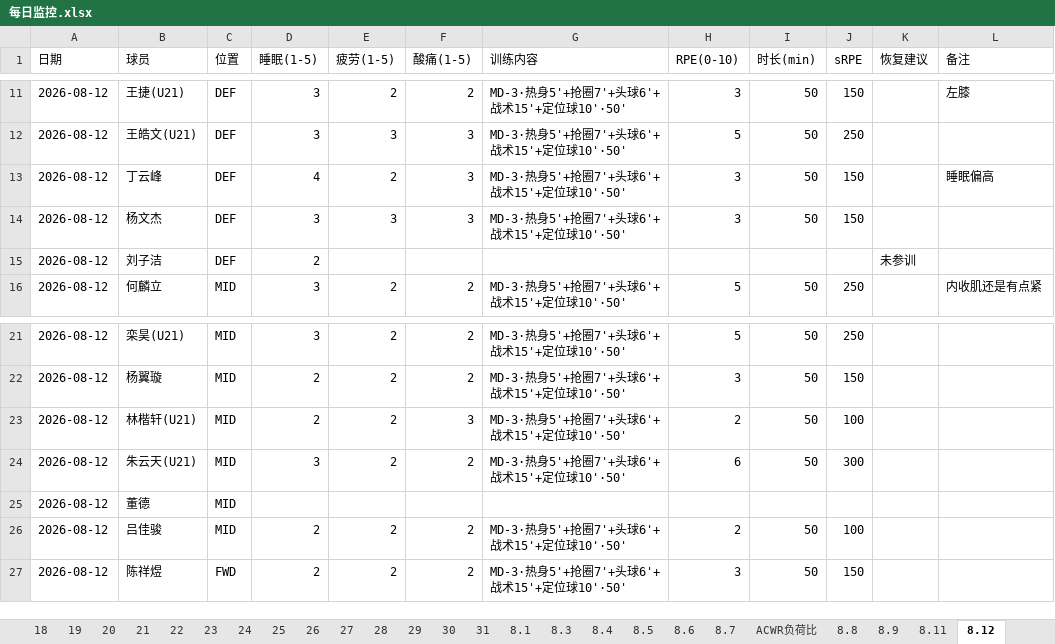
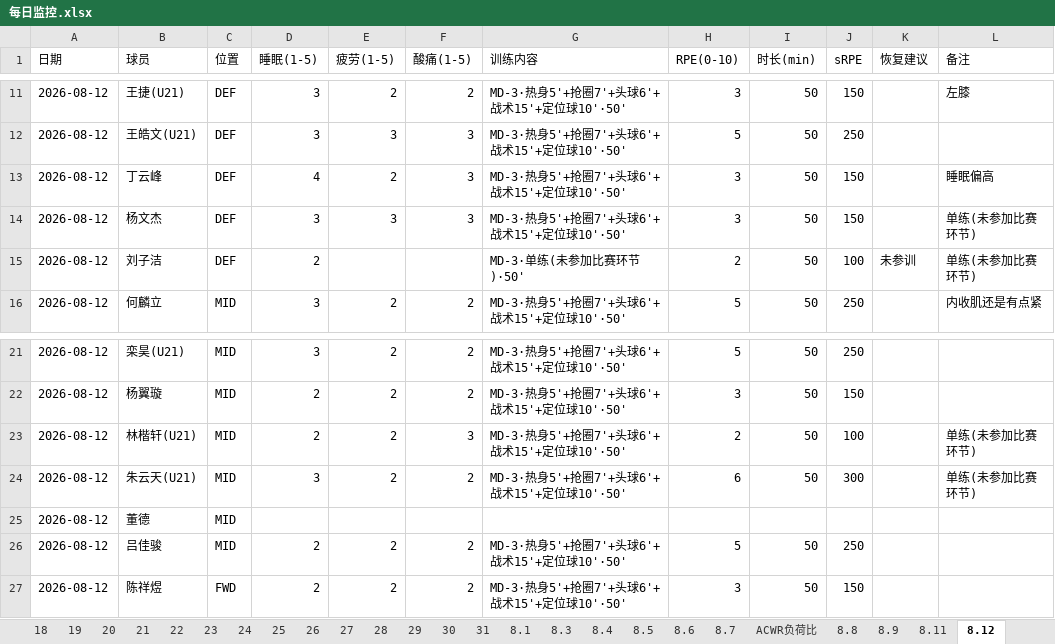
Before and after one commit to 13909605065/kenshin-pro, an Excel workbook: public/share/data/每日监控.xlsx, sheet 8.12, drawn as a sheet; only a part is shown, gaps mark what is left out; values as stored, in another font and other column widths than the file's, no borders; the diff names each change by its address in the sheet, - before the commit and + after, or states it on an @@ line.

```diff
--- a/public/share/data/每日监控.xlsx (sheet 8.12)
+++ b/public/share/data/每日监控.xlsx (sheet 8.12)
-L14:L15 (备注): (empty)
+L14:L15 (备注): 单练(未参加比赛环节)
-G15 (训练内容): (empty)
+G15 (训练内容): MD-3·单练(未参加比赛环节)·50'
-H15 (RPE(0-10)): (empty)
+H15 (RPE(0-10)): 2
-I15 (时长(min)): (empty)
+I15 (时长(min)): 50
-J15 (sRPE): (empty)
+J15 (sRPE): 100
-L23:L24 (备注): (empty)
+L23:L24 (备注): 单练(未参加比赛环节)
-H26 (RPE(0-10)): 2
+H26 (RPE(0-10)): 5
-J26 (sRPE): 100
+J26 (sRPE): 250
```
Also changed, not shown: sheet ACWR负荷比, public/share/data/每日强度监控.xlsx, public/share/data/训练课记录.xlsx, 1 other file.
